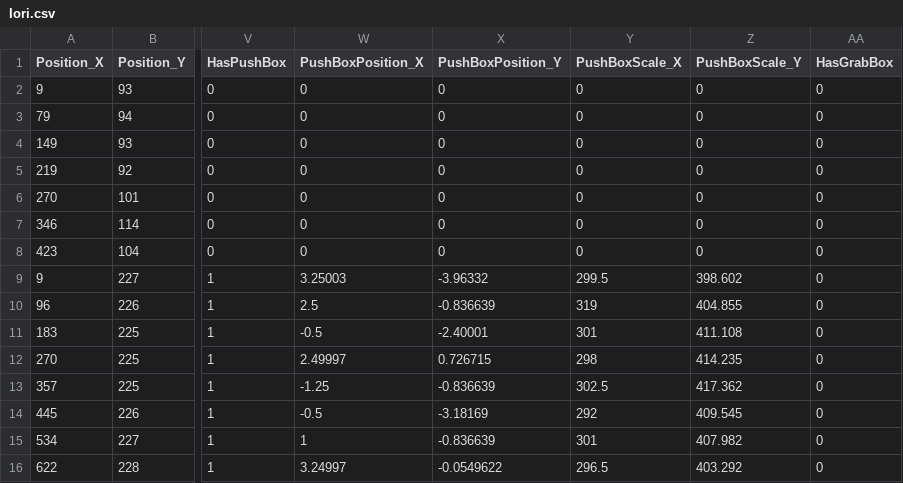
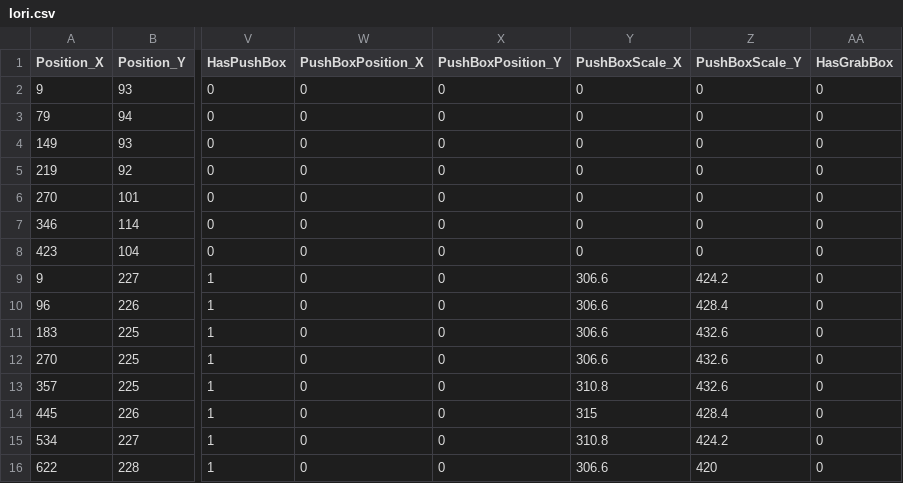
Before and after one commit to JinwookChei/TheKingOfFighters, a CSV file: ContentsResource/Iori.csv, drawn as a sheet; only a part is shown, gaps mark what is left out; the diff covers the shown part only; the diff names each change by its address in the sheet, - before the commit and + after, or states it on an @@ line.

```diff
--- a/ContentsResource/Iori.csv
+++ b/ContentsResource/Iori.csv
-W9 (PushBoxPosition_X): 3.25003
+W9 (PushBoxPosition_X): 0
-X9 (PushBoxPosition_Y): -3.96332
+X9 (PushBoxPosition_Y): 0
-Y9 (PushBoxScale_X): 299.5
+Y9 (PushBoxScale_X): 306.6
-Z9 (PushBoxScale_Y): 398.602
+Z9 (PushBoxScale_Y): 424.2
-W10 (PushBoxPosition_X): 2.5
+W10 (PushBoxPosition_X): 0
-X10 (PushBoxPosition_Y): -0.836639
+X10 (PushBoxPosition_Y): 0
-Y10 (PushBoxScale_X): 319
+Y10 (PushBoxScale_X): 306.6
-Z10 (PushBoxScale_Y): 404.855
+Z10 (PushBoxScale_Y): 428.4
-W11 (PushBoxPosition_X): -0.5
+W11 (PushBoxPosition_X): 0
-X11 (PushBoxPosition_Y): -2.40001
+X11 (PushBoxPosition_Y): 0
-Y11 (PushBoxScale_X): 301
+Y11 (PushBoxScale_X): 306.6
-Z11 (PushBoxScale_Y): 411.108
+Z11 (PushBoxScale_Y): 432.6
-W12 (PushBoxPosition_X): 2.49997
+W12 (PushBoxPosition_X): 0
-X12 (PushBoxPosition_Y): 0.726715
+X12 (PushBoxPosition_Y): 0
-Y12 (PushBoxScale_X): 298
+Y12 (PushBoxScale_X): 306.6
-Z12 (PushBoxScale_Y): 414.235
+Z12 (PushBoxScale_Y): 432.6
-W13 (PushBoxPosition_X): -1.25
+W13 (PushBoxPosition_X): 0
-X13 (PushBoxPosition_Y): -0.836639
+X13 (PushBoxPosition_Y): 0
-Y13 (PushBoxScale_X): 302.5
+Y13 (PushBoxScale_X): 310.8
-Z13 (PushBoxScale_Y): 417.362
+Z13 (PushBoxScale_Y): 432.6
-W14 (PushBoxPosition_X): -0.5
+W14 (PushBoxPosition_X): 0
-X14 (PushBoxPosition_Y): -3.18169
+X14 (PushBoxPosition_Y): 0
-Y14 (PushBoxScale_X): 292
+Y14 (PushBoxScale_X): 315
-Z14 (PushBoxScale_Y): 409.545
+Z14 (PushBoxScale_Y): 428.4
-W15 (PushBoxPosition_X): 1
+W15 (PushBoxPosition_X): 0
-X15 (PushBoxPosition_Y): -0.836639
+X15 (PushBoxPosition_Y): 0
-Y15 (PushBoxScale_X): 301
+Y15 (PushBoxScale_X): 310.8
-Z15 (PushBoxScale_Y): 407.982
+Z15 (PushBoxScale_Y): 424.2
-W16 (PushBoxPosition_X): 3.24997
+W16 (PushBoxPosition_X): 0
-X16 (PushBoxPosition_Y): -0.0549622
+X16 (PushBoxPosition_Y): 0
-Y16 (PushBoxScale_X): 296.5
+Y16 (PushBoxScale_X): 306.6
-Z16 (PushBoxScale_Y): 403.292
+Z16 (PushBoxScale_Y): 420
```
Also changed, not shown: 70 edited cells elsewhere in this file, ContentsResource/Chang.csv, 14 other files.
